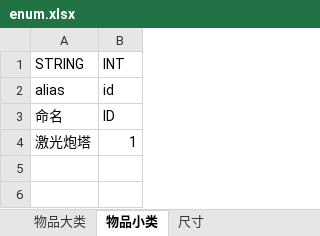
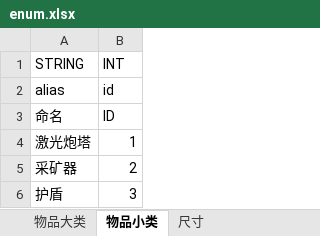
Before and after one commit to assalyn/paladin, an Excel workbook: bin/xlsx/enum.xlsx, sheet 物品小类, drawn as a sheet; values as stored, in another font and other column widths than the file's, no borders; the diff names each change by its address in the sheet, - before the commit and + after, or states it on an @@ line.

```diff
--- a/bin/xlsx/enum.xlsx (sheet 物品小类)
+++ b/bin/xlsx/enum.xlsx (sheet 物品小类)
+row 5: 采矿器 | 2
+row 6: 护盾 | 3
```
Also changed, not shown: sheet 物品大类, bin/xlsx/位置表.xlsx, bin/xlsx/多语言表.xlsx, 14 other files.
